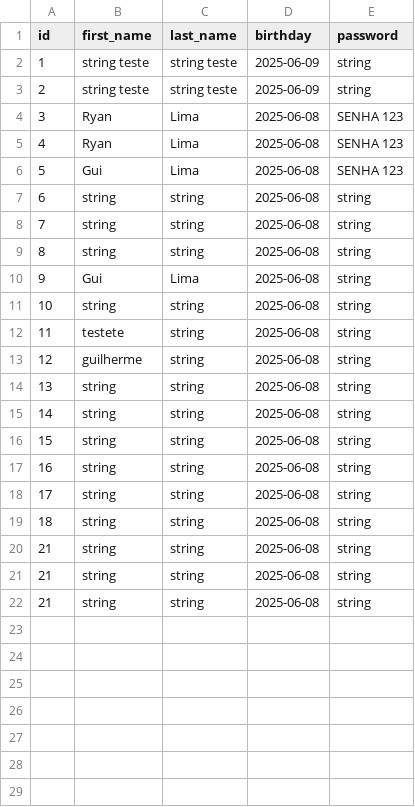
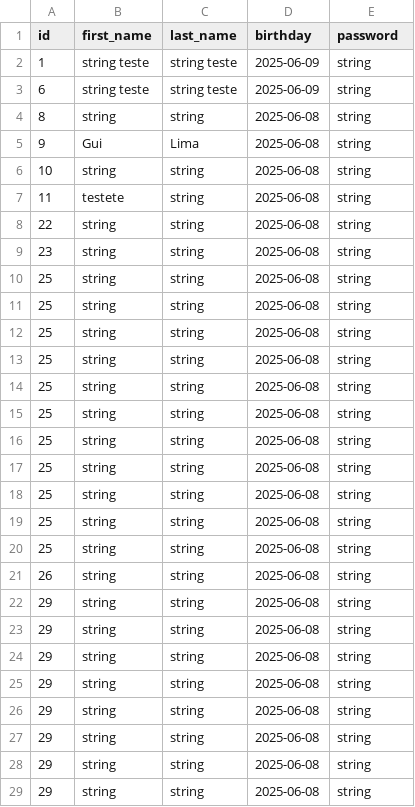
Before and after one commit to KrodrigoDev/fast_zero, a CSV file: fast_zero/data/database.csv, drawn as a sheet; only a part is shown; the diff covers the shown part only.

```diff
--- a/fast_zero/data/database.csv
+++ b/fast_zero/data/database.csv
@@ -2,8 +2,3 @@ id;first_name;last_name;birthday;password
 1;string teste;string teste;2025-06-09;string
-2;string teste;string teste;2025-06-09;string
-3;Ryan;Lima;2025-06-08;SENHA 123
-4;Ryan;Lima;2025-06-08;SENHA 123
-5;Gui;Lima;2025-06-08;SENHA 123
-6;string;string;2025-06-08;string
-7;string;string;2025-06-08;string
+6;string teste;string teste;2025-06-09;string
 8;string;string;2025-06-08;string
@@ -12,11 +7,23 @@ id;first_name;last_name;birthday;password
 11;testete;string;2025-06-08;string
-12;guilherme;string;2025-06-08;string
-13;string;string;2025-06-08;string
-14;string;string;2025-06-08;string
-15;string;string;2025-06-08;string
-16;string;string;2025-06-08;string
-17;string;string;2025-06-08;string
-18;string;string;2025-06-08;string
-21;string;string;2025-06-08;string
-21;string;string;2025-06-08;string
-21;string;string;2025-06-08;string
+22;string;string;2025-06-08;string
+23;string;string;2025-06-08;string
+25;string;string;2025-06-08;string
+25;string;string;2025-06-08;string
+25;string;string;2025-06-08;string
+25;string;string;2025-06-08;string
+25;string;string;2025-06-08;string
+25;string;string;2025-06-08;string
+25;string;string;2025-06-08;string
+25;string;string;2025-06-08;string
+25;string;string;2025-06-08;string
+25;string;string;2025-06-08;string
+25;string;string;2025-06-08;string
+26;string;string;2025-06-08;string
+29;string;string;2025-06-08;string
+29;string;string;2025-06-08;string
+29;string;string;2025-06-08;string
+29;string;string;2025-06-08;string
+29;string;string;2025-06-08;string
+29;string;string;2025-06-08;string
+29;string;string;2025-06-08;string
+29;string;string;2025-06-08;string
```
Also changed, not shown: 1 added row elsewhere in this file, 19 other files.
